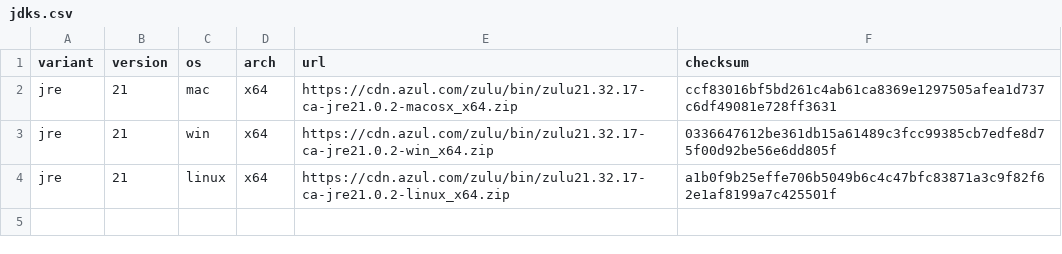
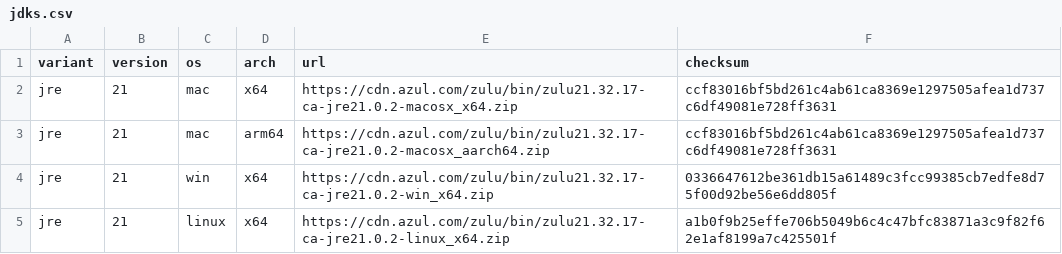
Before and after one commit to freekode/tp2intervals, a CSV file: jdktool/jdks.csv, drawn as a sheet.

Commit message:
Update jdks.csv

```diff
--- a/jdktool/jdks.csv
+++ b/jdktool/jdks.csv
@@ -2,2 +2,3 @@ variant,version,os,arch,url,checksum
 jre,21,mac,x64,https://cdn.azul.com/zulu/bin/zulu21.32.17-ca-jre21.0.2-macosx_x64.zip,ccf83016bf5bd261c4ab61ca8369e1297505afea1d737c6df49081e728ff3631
+jre,21,mac,arm64,https://cdn.azul.com/zulu/bin/zulu21.32.17-ca-jre21.0.2-macosx_aarch64.zip,ccf83016bf5bd261c4ab61ca8369e1297505afea1d737c6df49081e728ff3631
 jre,21,win,x64,https://cdn.azul.com/zulu/bin/zulu21.32.17-ca-jre21.0.2-win_x64.zip,0336647612be361db15a61489c3fcc99385cb7edfe8d75f00d92be56e6dd805f
```
